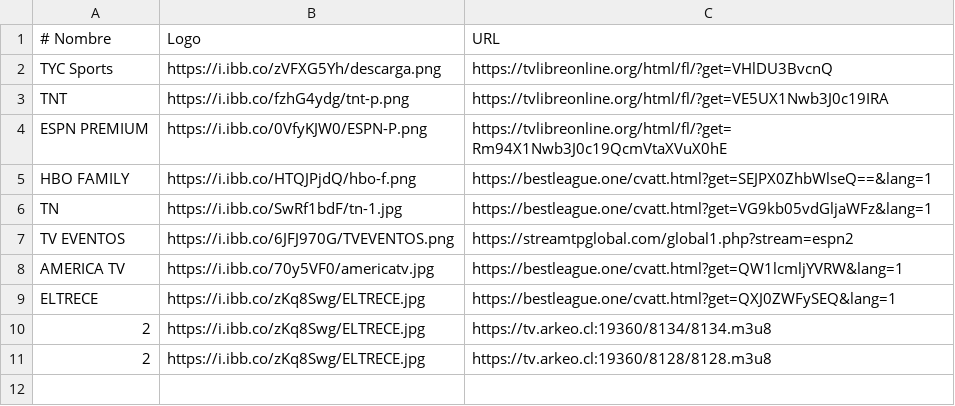
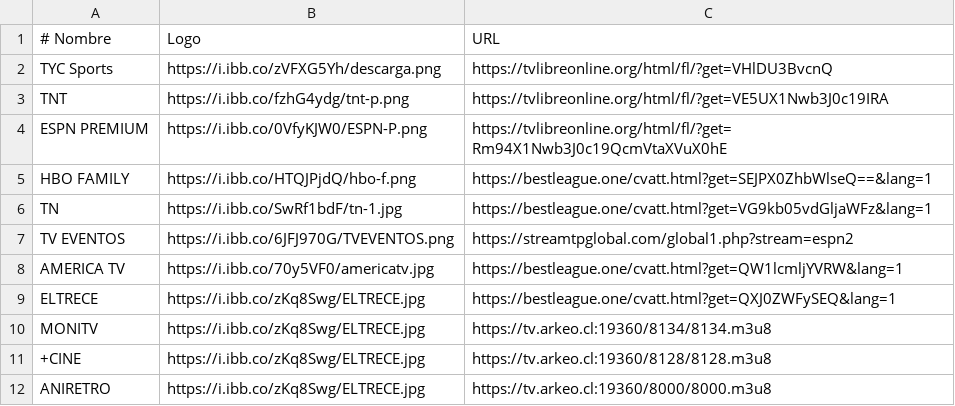
Before and after one commit to itptvfede/peliculas-m3u, a CSV file: peliculas.csv, drawn as a sheet.

Commit message:
Update peliculas.csv

```diff
--- a/peliculas.csv
+++ b/peliculas.csv
@@ -9,3 +9,4 @@ AMERICA TV,https://i.ibb.co/70y5VF0/americatv.jpg,https://bestleague.one/cvatt.h
 ELTRECE,https://i.ibb.co/zKq8Swg/ELTRECE.jpg,https://bestleague.one/cvatt.html?get=QXJ0ZWFySEQ&lang=1
-2,https://i.ibb.co/zKq8Swg/ELTRECE.jpg,https://tv.arkeo.cl:19360/8134/8134.m3u8
-2,https://i.ibb.co/zKq8Swg/ELTRECE.jpg,https://tv.arkeo.cl:19360/8128/8128.m3u8
+MONITV,https://i.ibb.co/zKq8Swg/ELTRECE.jpg,https://tv.arkeo.cl:19360/8134/8134.m3u8
++CINE,https://i.ibb.co/zKq8Swg/ELTRECE.jpg,https://tv.arkeo.cl:19360/8128/8128.m3u8
+ANIRETRO,https://i.ibb.co/zKq8Swg/ELTRECE.jpg,https://tv.arkeo.cl:19360/8000/8000.m3u8
```
